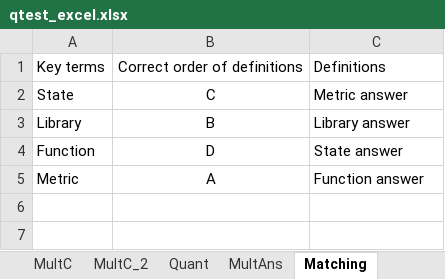
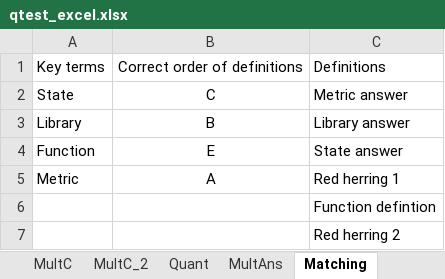
Before and after one commit to MAugspurger/ModSimPy_MAugs, an Excel workbook: Images_and_Data/Embedded_Qs/qtest_excel.xlsx, sheet Matching, drawn as a sheet; values as stored, in another font and other column widths than the file's, no borders; the diff names each change by its address in the sheet, - before the commit and + after, or states it on an @@ line.

Commit message:
Add files via upload

```diff
--- a/Images_and_Data/Embedded_Qs/qtest_excel.xlsx (sheet Matching)
+++ b/Images_and_Data/Embedded_Qs/qtest_excel.xlsx (sheet Matching)
-B4: D
+B4: E
-C5: Function answer
+C5: Red herring 1
+row 6:  |  | Function defintion
+row 7:  |  | Red herring 2
```
